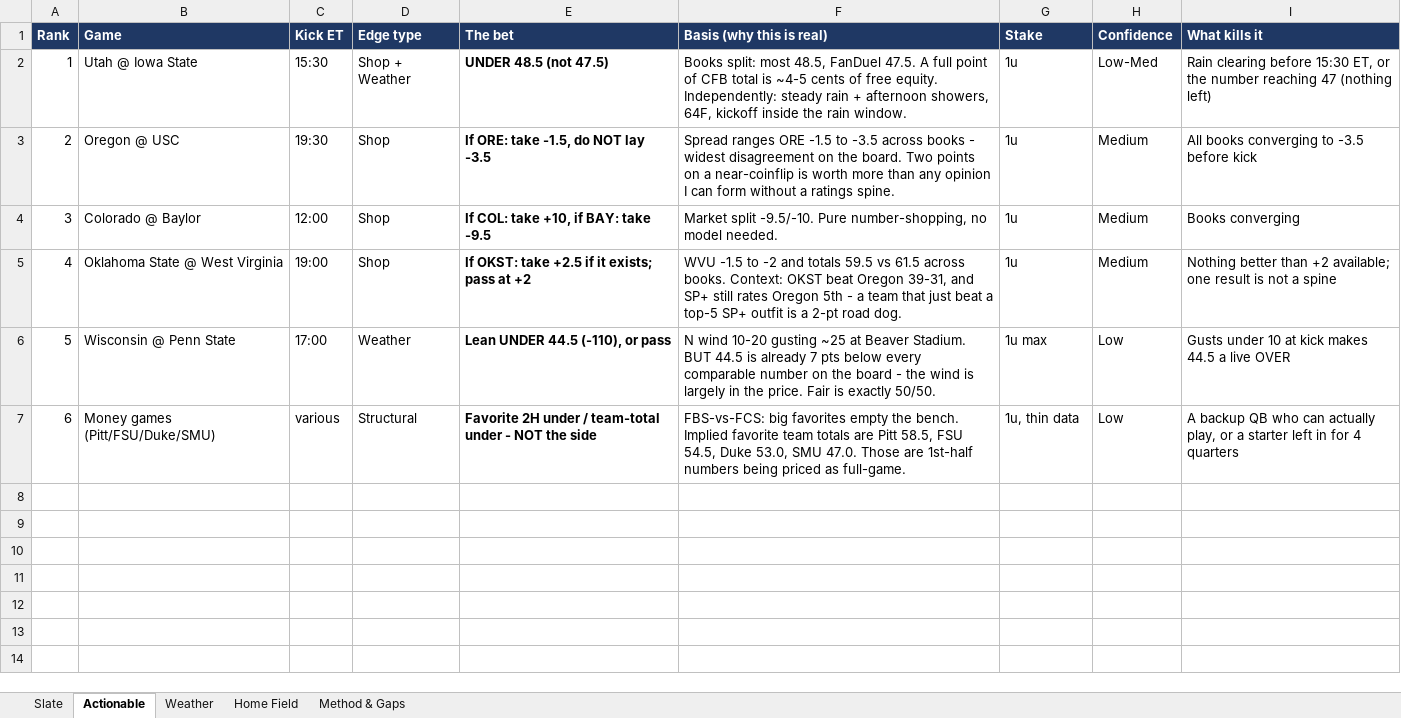
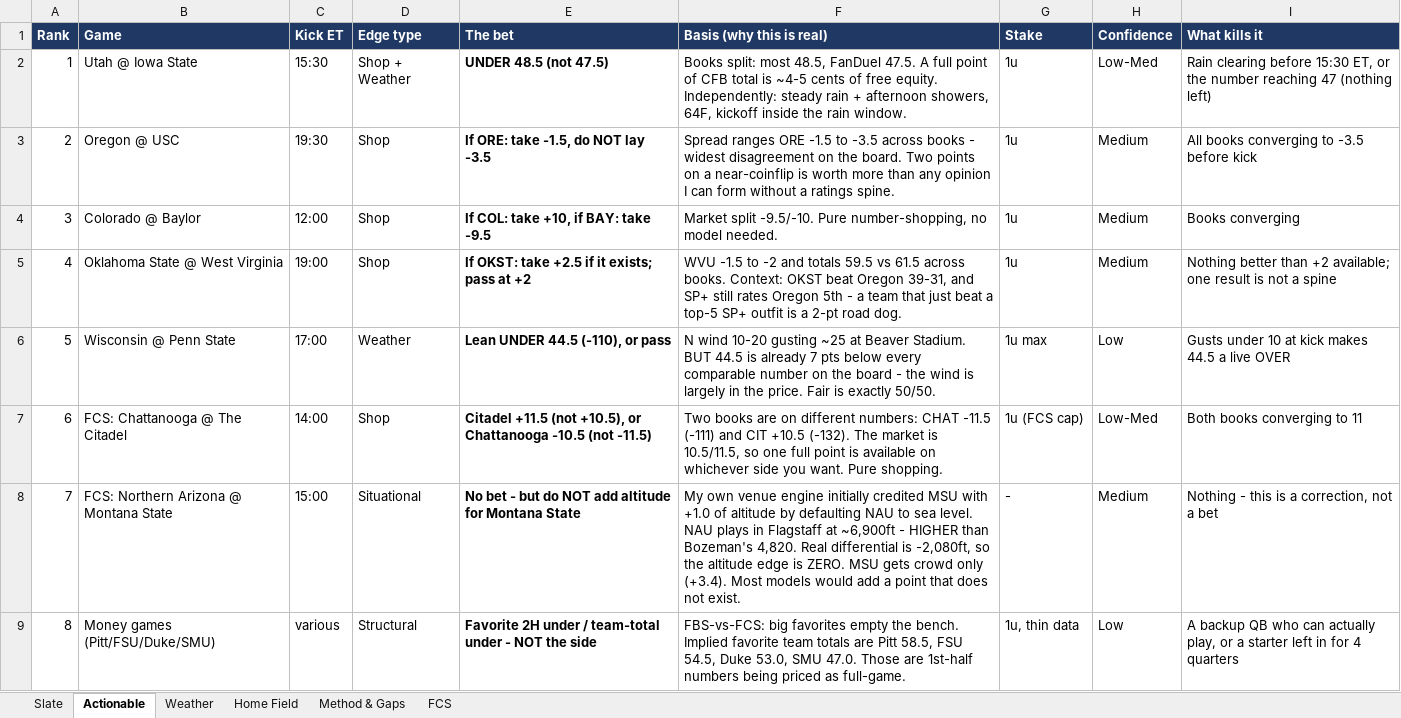
Before and after one commit to pradazay1-code/Sports-betting-model, an Excel workbook: reports/cfb/CFB_Slate_2026-09-26.xlsx, sheet Actionable, drawn as a sheet; values as stored, in another font and other column widths than the file's, no borders; addresses are those after the commit; the diff names each change by its address in the sheet, - before the commit and + after, or states it on an @@ line.

```diff
--- a/reports/cfb/CFB_Slate_2026-09-26.xlsx (sheet Actionable)
+++ b/reports/cfb/CFB_Slate_2026-09-26.xlsx (sheet Actionable)
+sheet tab: FCS
+row 7: 6 | FCS: Chattanooga @ The Citadel | 14:00 | Shop | Citadel +11.5 (not +10.5), or Chattanooga -10.5 (not -11.5) | Two books are on different numbers: CHAT -11.5 (-111) and CIT +10.5 (-132). The market is 10.5/11.5, so one full point is available on whichever side you want. Pure shopping. | 1u (FCS cap) | Low-Med | Both books converging to 11
+row 8: 7 | FCS: Northern Arizona @ Montana State | 15:00 | Situational | No bet - but do NOT add altitude for Montana State | My own venue engine initially credited MSU with +1.0 of altitude by defaulting NAU to sea level. NAU plays in Flagstaff at ~6,900ft - HIGHER than Bozeman's 4,820. Real differential is -2,080ft, so the altitude edge is ZERO. MSU gets crowd only (+3.4). Most models would add a point that does not exist. | - | Medium | Nothing - this is a correction, not a bet
@@ column A (Rank) renumbered from row 9 down @@
```
Also changed, not shown: 8 other files.
